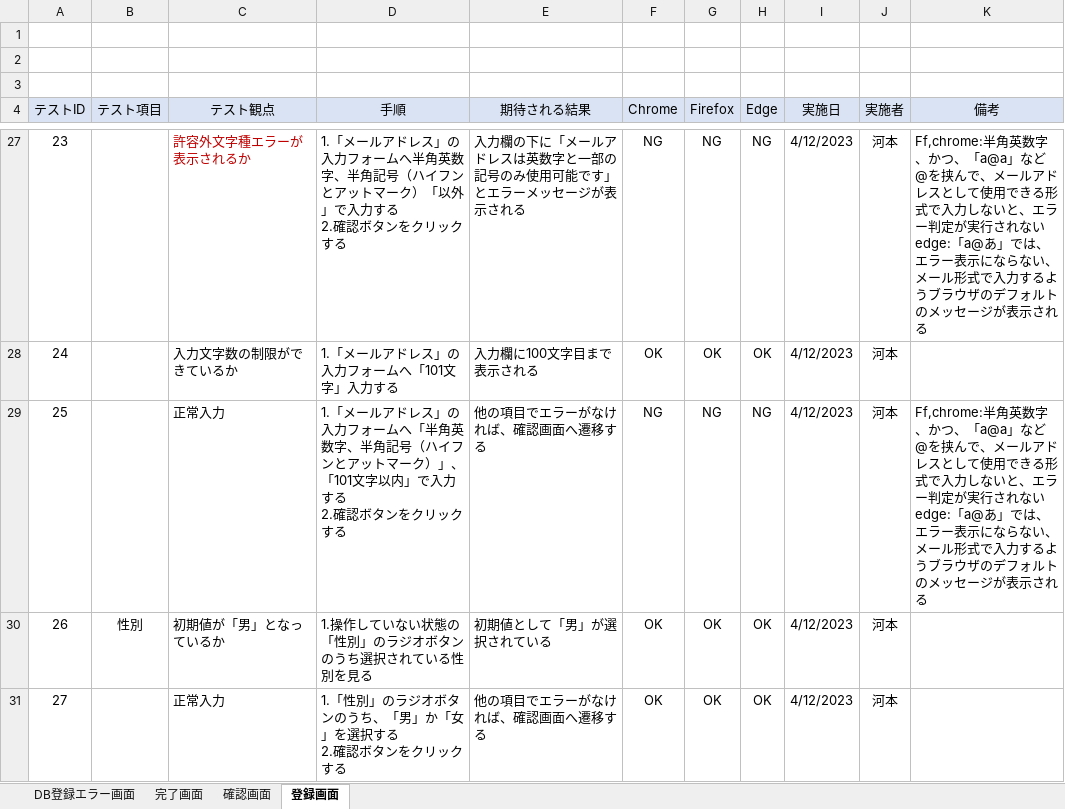
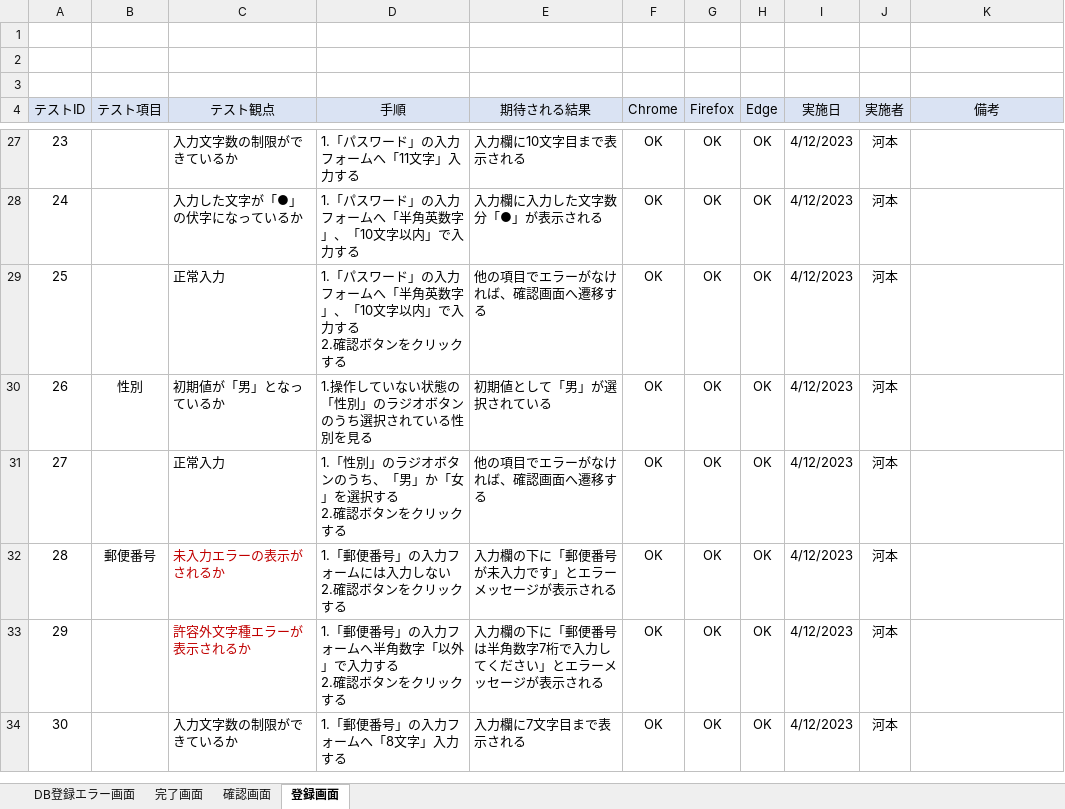
Before and after one commit to keita-komoto/programming, an Excel workbook: test_case/unit-test-case.xlsx, sheet 登録画面, drawn as a sheet; only a part is shown, gaps mark what is left out; the shorter side is filled out with more unchanged rows; values as stored, in another font and other column widths than the file's, no borders; ↵ is a line break in a cell; the diff covers the shown part only; the diff names each change by its address in the sheet, - before the commit and + after, or states it on an @@ line.

```diff
--- a/test_case/unit-test-case.xlsx (sheet 登録画面)
+++ b/test_case/unit-test-case.xlsx (sheet 登録画面)
-C27 (テスト観点): 許容外文字種エラーが表示されるか
+C27 (テスト観点): 入力文字数の制限ができているか
-C27 text colour: #C00000
+C27 text colour: black
-D27 (手順): 1.「メールアドレス」の入力フォームへ半角英数字、半角記号（ハイフンとアットマーク）「以外」で入力する ↵ 2.確認ボタンをクリックする
+D27 (手順): 1.「パスワード」の入力フォームへ「11文字」入力する
-E27 (期待される結果): 入力欄の下に「メールアドレスは英数字と一部の記号のみ使用可能です」とエラーメッセージが表示される
+E27 (期待される結果): 入力欄に10文字目まで表示される
-F27 (Chrome): NG
+F27 (Chrome): OK
-G27 (Firefox): NG
+G27 (Firefox): OK
-H27 (Edge): NG
+H27 (Edge): OK
-K27 (備考): Ff,chrome:半角英数字、かつ、「a@a」など@を挟んで、メールアドレスとして使用できる形式で入力しないと、エラー判定が実行されない ↵ edge:「a@あ」では、エラー表示にならない、メール形式で入力するようブラウザのデフォルトのメッセージが表示される
+K27 (備考): (empty)
-C28 (テスト観点): 入力文字数の制限ができているか
+C28 (テスト観点): 入力した文字が「●」の伏字になっているか
-D28 (手順): 1.「メールアドレス」の入力フォームへ「101文字」入力する
+D28 (手順): 1.「パスワード」の入力フォームへ「半角英数字」、「10文字以内」で入力する
-E28 (期待される結果): 入力欄に100文字目まで表示される
+E28 (期待される結果): 入力欄に入力した文字数分「●」が表示される
-D29 (手順): 1.「メールアドレス」の入力フォームへ「半角英数字、半角記号（ハイフンとアットマーク）」、「101文字以内…
+D29 (手順): 1.「パスワード」の入力フォームへ「半角英数字」、「10文字以内…
-F29 (Chrome): NG
+F29 (Chrome): OK
-G29 (Firefox): NG
+G29 (Firefox): OK
-H29 (Edge): NG
+H29 (Edge): OK
-K29 (備考): Ff,chrome:半角英数字、かつ、「a@a」など@を挟んで、メールアドレスとして使用できる形式で入力しないと、エラー判定が実行されない ↵ edge:「a@あ」では、エラー表示にならない、メール形式で入力するようブラウザのデフォルトのメッセージが表示される
+K29 (備考): (empty)
```
Also changed, not shown: 27 edited cells and cell formats elsewhere in this sheet, test_case/integration-test-case.xlsx.
